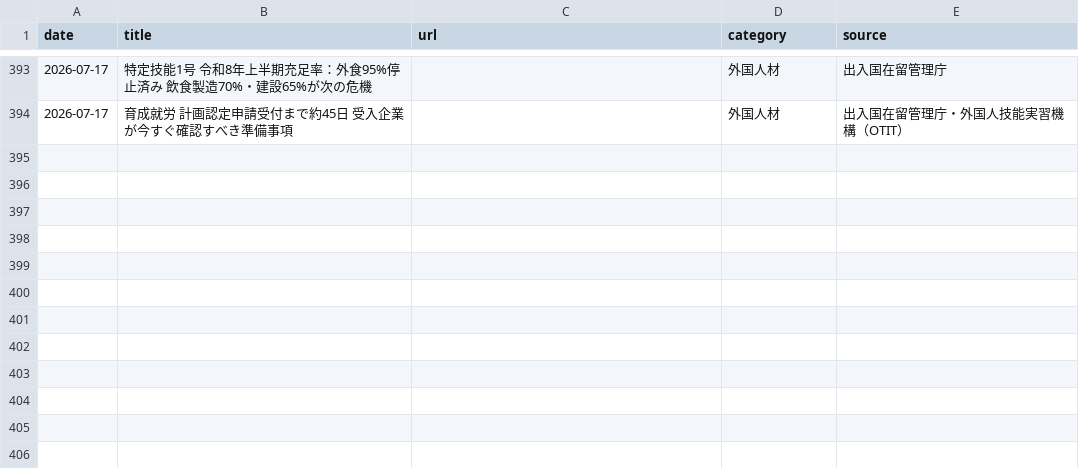
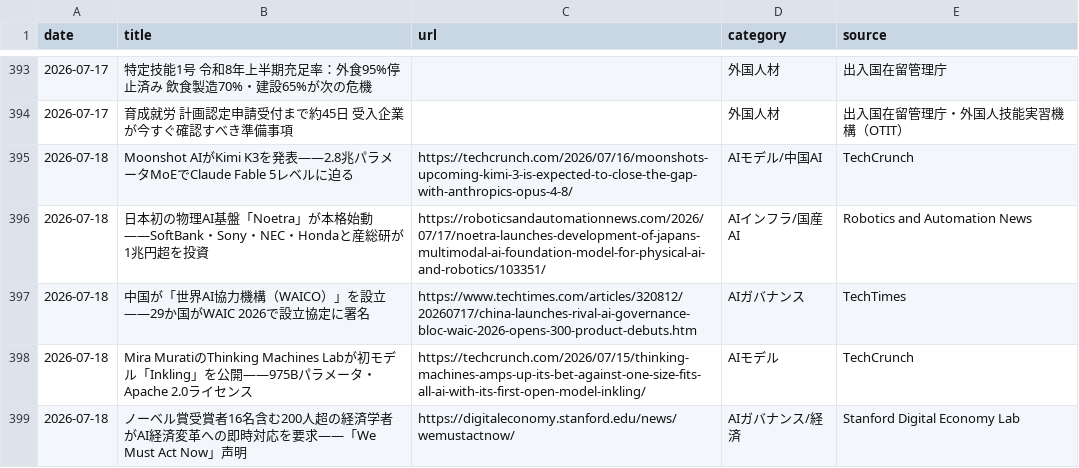
Before and after one commit to kedswithai/c-owl, a CSV file: history/articles.csv, drawn as a sheet; only a part is shown, gaps mark what is left out.

```diff
--- a/history/articles.csv
+++ b/history/articles.csv
@@ -394 +394,6 @@ date,title,url,category,source
 2026-07-17,"育成就労 計画認定申請受付まで約45日 受入企業が今すぐ確認すべき準備事項",,外国人材,出入国在留管理庁・外国人技能実習機構（OTIT）
+2026-07-18,"Moonshot AIがKimi K3を発表——2.8兆パラメータMoEでClaude Fable 5レベルに迫る",https://techcrunch.com/2026/07/16/moonshots-upcoming-kimi-3-is-expected-to-close-the-gap-with-anthropics-opus-4-8/,AIモデル/中国AI,TechCrunch
+2026-07-18,"日本初の物理AI基盤「Noetra」が本格始動——SoftBank・Sony・NEC・Hondaと産総研が1兆円超を投資",https://roboticsandautomationnews.com/2026/07/17/noetra-launches-development-of-japans-multimodal-ai-foundation-model-for-physical-ai-and-robotics/103351/,AIインフラ/国産AI,Robotics and Automation News
+2026-07-18,"中国が「世界AI協力機構（WAICO）」を設立——29か国がWAIC 2026で設立協定に署名",https://www.techtimes.com/articles/320812/20260717/china-launches-rival-ai-governance-bloc-waic-2026-opens-300-product-debuts.htm,AIガバナンス,TechTimes
+2026-07-18,"Mira MuratiのThinking Machines Labが初モデル「Inkling」を公開——975Bパラメータ・Apache 2.0ライセンス",https://techcrunch.com/2026/07/15/thinking-machines-amps-up-its-bet-against-one-size-fits-all-ai-with-its-first-open-model-inkling/,AIモデル,TechCrunch
+2026-07-18,"ノーベル賞受賞者16名含む200人超の経済学者がAI経済変革への即時対応を要求——「We Must Act Now」声明",https://digitaleconomy.stanford.edu/news/wemustactnow/,AIガバナンス/経済,Stanford Digital Economy Lab
```
Also changed, not shown: 1 other file.
